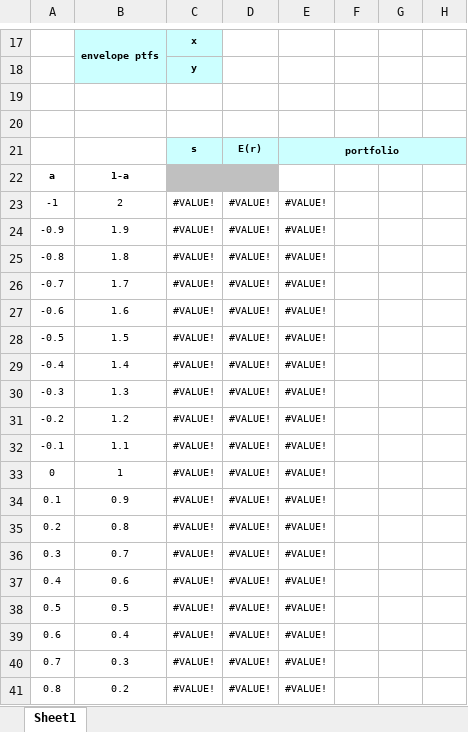
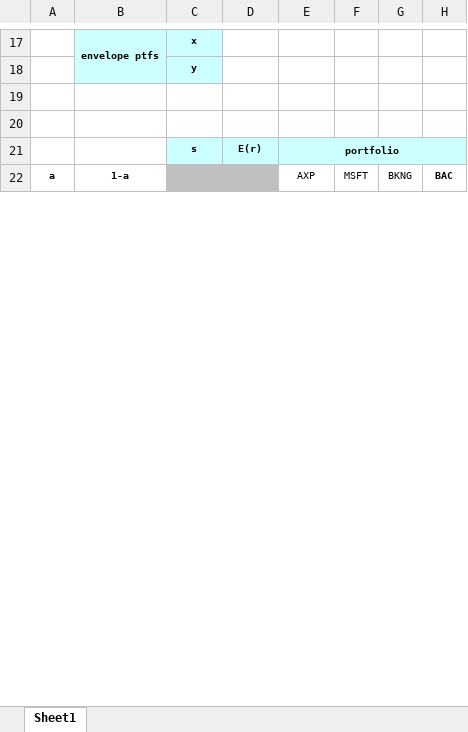
Before and after one commit to tomasmiele/Portfolio-Modeling, an Excel workbook: portfolio_modeling.xlsx, sheet Sheet1, drawn as a sheet; only a part is shown, gaps mark what is left out; values as stored, in another font and other column widths than the file's, no borders; removed rows and columns are numbered as before the commit, all else as after; the diff covers the shown part only; the diff names each change by its address in the sheet, - before the commit and + after, or states it on an @@ line.

```diff
--- a/portfolio_modeling.xlsx (sheet Sheet1)
+++ b/portfolio_modeling.xlsx (sheet Sheet1)
-E22: (empty)
+E22: AXP
-F22: (empty)
+F22: MSFT
-G22: (empty)
+G22: BKNG
-H22: (empty)
+H22: BAC
-row 23: -1 | 2 | #VALUE! | #VALUE! | #VALUE!
-row 24: -0.9 | 1.9 | #VALUE! | #VALUE! | #VALUE!
-row 25: -0.8 | 1.8 | #VALUE! | #VALUE! | #VALUE!
-row 26: -0.7 | 1.7 | #VALUE! | #VALUE! | #VALUE!
-row 27: -0.6 | 1.6 | #VALUE! | #VALUE! | #VALUE!
-row 28: -0.5 | 1.5 | #VALUE! | #VALUE! | #VALUE!
-row 29: -0.4 | 1.4 | #VALUE! | #VALUE! | #VALUE!
-row 30: -0.3 | 1.3 | #VALUE! | #VALUE! | #VALUE!
-row 31: -0.2 | 1.2 | #VALUE! | #VALUE! | #VALUE!
-row 32: -0.1 | 1.1 | #VALUE! | #VALUE! | #VALUE!
-row 33: 0 | 1 | #VALUE! | #VALUE! | #VALUE!
-row 34: 0.1 | 0.9 | #VALUE! | #VALUE! | #VALUE!
-row 35: 0.2 | 0.8 | #VALUE! | #VALUE! | #VALUE!
-row 36: 0.3 | 0.7 | #VALUE! | #VALUE! | #VALUE!
-row 37: 0.4 | 0.6 | #VALUE! | #VALUE! | #VALUE!
-row 38: 0.5 | 0.5 | #VALUE! | #VALUE! | #VALUE!
-row 39: 0.6 | 0.4 | #VALUE! | #VALUE! | #VALUE!
-row 40: 0.7 | 0.3 | #VALUE! | #VALUE! | #VALUE!
-row 41: 0.8 | 0.2 | #VALUE! | #VALUE! | #VALUE!
```
Also changed, not shown: 37 added rows, 16 removed rows and 21 edited cells elsewhere in this sheet, template.xlsx, 2 other files.
